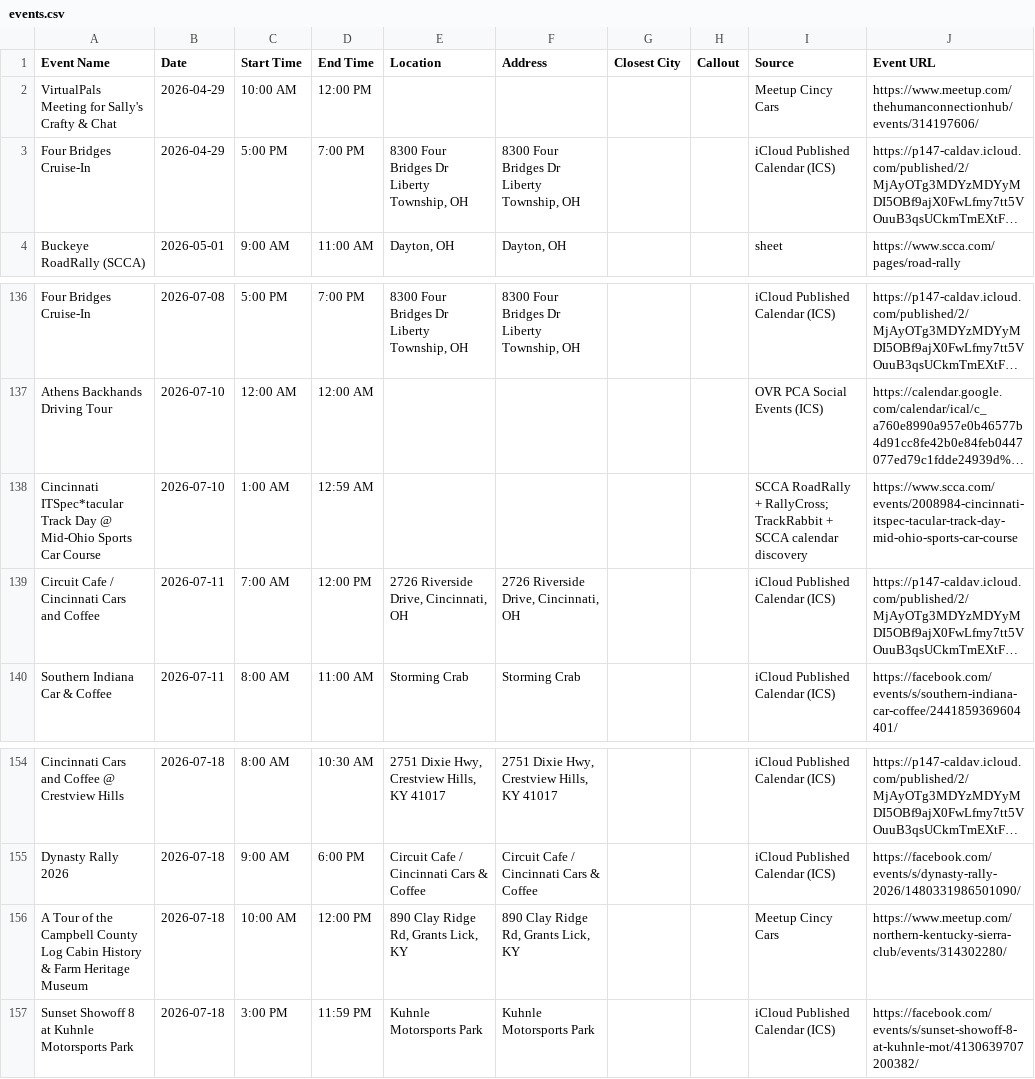
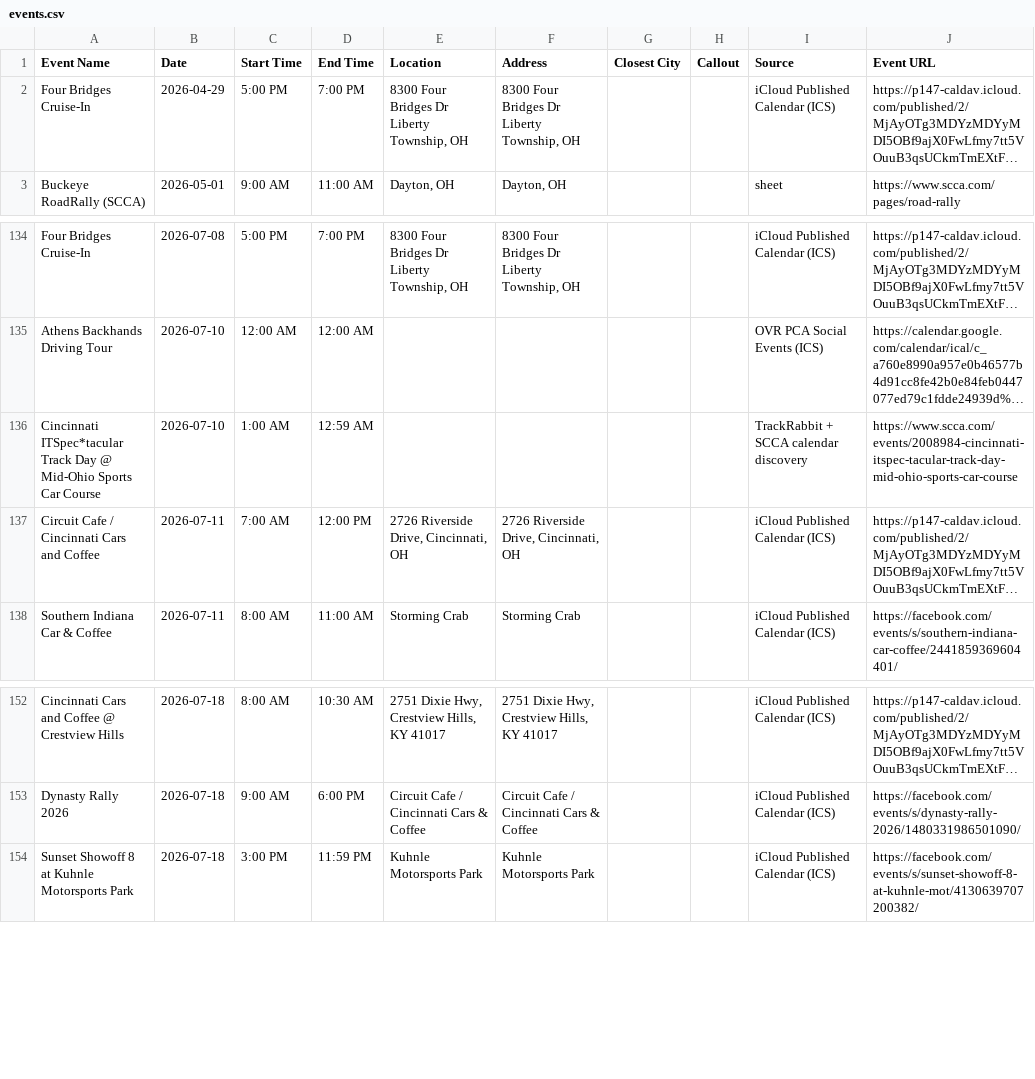
Before and after one commit to themessings/cincy-car-events, a CSV file: data/events.csv, drawn as a sheet; only a part is shown, gaps mark what is left out; long unchanged cells end in …; removed rows and columns are numbered as before the commit, all else as after; the diff covers the shown part only; the diff names each change by its address in the sheet, - before the commit and + after, or states it on an @@ line.

Commit message:
Update Cincinnati-area car events

```diff
--- a/data/events.csv
+++ b/data/events.csv
-row 2: VirtualPals Meeting for Sally's Crafty & Chat | 2026-04-29 | 10:00 AM | 12:00 PM |  |  |  |  | Meetup Cincy Cars | https://www.meetup.com/thehumanconnectionhub/events/314197606/
-I136 (Source): SCCA RoadRally + RallyCross; TrackRabbit +…
+I136 (Source): TrackRabbit +…
-row 156: A Tour of the Campbell County Log Cabin History & Farm Heritage Museum | 2026-07-18 | 10:00 AM | 12:00 PM | 890 Clay Ridge Rd, Grants Lick, KY | 890 Clay Ridge Rd, Grants Lick, KY |  |  | Meetup Cincy Cars | https://www.meetup.com/northern-kentucky-sierra-club/events/314302280/
```
Also changed, not shown: 2 added rows and 3 removed rows elsewhere in this file, 5 other files.
